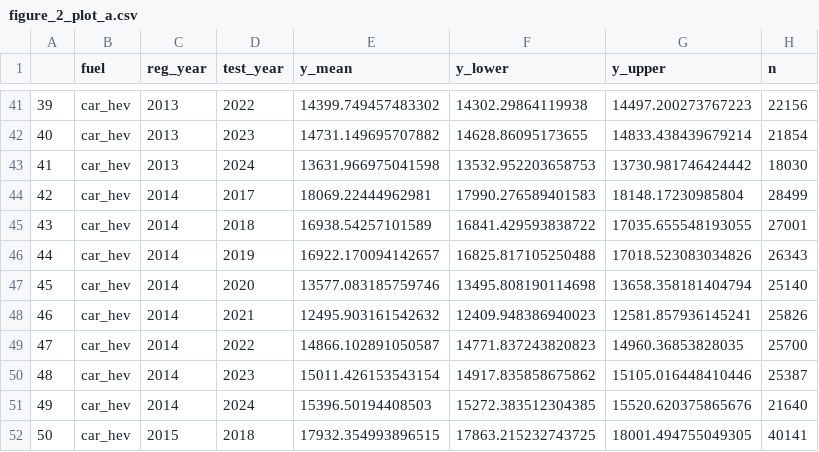
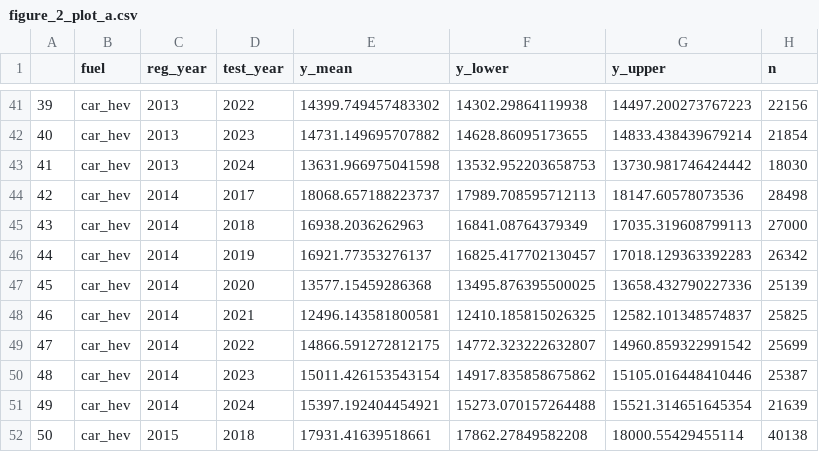
Before and after one commit to DanielMehlig/ev-mileage-and-lifetime, a CSV file: results/figure_2_plot_a.csv, drawn as a sheet; only a part is shown, gaps mark what is left out; the diff covers the shown part only.

```diff
--- a/results/figure_2_plot_a.csv
+++ b/results/figure_2_plot_a.csv
@@ -43,10 +43,10 @@
 41,car_hev,2013,2024,13631.966975041598,13532.952203658753,13730.981746424442,18030
-42,car_hev,2014,2017,18069.22444962981,17990.276589401583,18148.17230985804,28499
-43,car_hev,2014,2018,16938.54257101589,16841.429593838722,17035.655548193055,27001
-44,car_hev,2014,2019,16922.170094142657,16825.817105250488,17018.523083034826,26343
-45,car_hev,2014,2020,13577.083185759746,13495.808190114698,13658.358181404794,25140
-46,car_hev,2014,2021,12495.903161542632,12409.948386940023,12581.857936145241,25826
-47,car_hev,2014,2022,14866.102891050587,14771.837243820823,14960.36853828035,25700
+42,car_hev,2014,2017,18068.657188223737,17989.708595712113,18147.60578073536,28498
+43,car_hev,2014,2018,16938.2036262963,16841.08764379349,17035.319608799113,27000
+44,car_hev,2014,2019,16921.77353276137,16825.417702130457,17018.129363392283,26342
+45,car_hev,2014,2020,13577.15459286368,13495.876395500025,13658.432790227336,25139
+46,car_hev,2014,2021,12496.143581800581,12410.185815026325,12582.101348574837,25825
+47,car_hev,2014,2022,14866.591272812175,14772.323222632807,14960.859322991542,25699
 48,car_hev,2014,2023,15011.426153543154,14917.835858675862,15105.016448410446,25387
-49,car_hev,2014,2024,15396.50194408503,15272.383512304385,15520.620375865676,21640
-50,car_hev,2015,2018,17932.354993896515,17863.215232743725,18001.494755049305,40141
+49,car_hev,2014,2024,15397.192404454921,15273.070157264488,15521.314651645354,21639
+50,car_hev,2015,2018,17931.41639518661,17862.27849582208,18000.55429455114,40138
```
Also changed, not shown: 132 edited cells elsewhere in this file, data/survival_rate_data/VEH1111_Summary_Data.csv, 35 other files.
